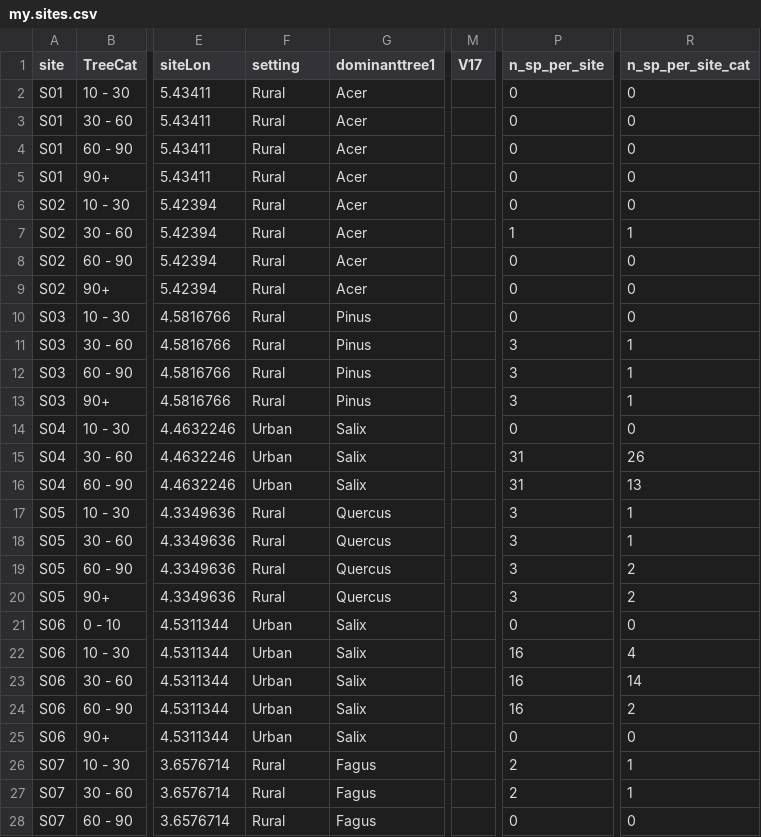
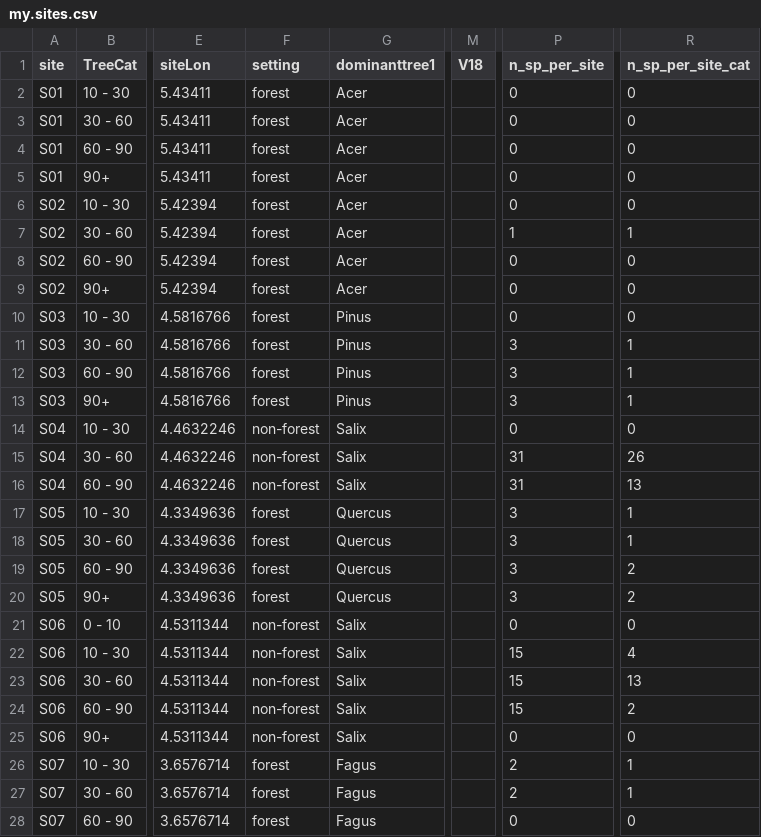
Before and after one commit to MarieHoensbroech/accidental-epiphytes, a CSV file: appdata/my.sites.csv, drawn as a sheet; only a part is shown, gaps mark what is left out; the diff covers the shown part only; the diff names each change by its address in the sheet, - before the commit and + after, or states it on an @@ line.

Commit message:
new app data

```diff
--- a/appdata/my.sites.csv
+++ b/appdata/my.sites.csv
-M1: V17
+M1: V18
-F2:F13 (setting): Rural
+F2:F13 (setting): forest
-F14:F16 (setting): Urban
+F14:F16 (setting): non-forest
-F17:F20 (setting): Rural
+F17:F20 (setting): forest
-F21:F25 (setting): Urban
+F21:F25 (setting): non-forest
-P22:P24 (n_sp_per_site): 16
+P22:P24 (n_sp_per_site): 15
-R23 (n_sp_per_site_cat): 14
+R23 (n_sp_per_site_cat): 13
-F26:F28 (setting): Rural
+F26:F28 (setting): forest
```
Also changed, not shown: 145 edited cells elsewhere in this file, 3 other files.
